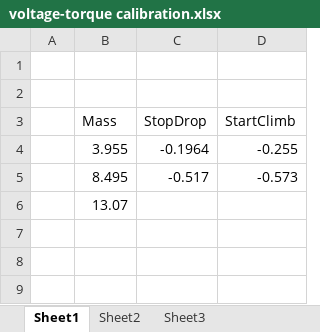
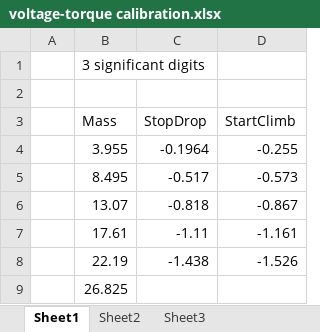
Before and after one commit to marinosb/virtual-spring, an Excel workbook: calibration/voltage-torque calibration.xlsx, sheet Sheet1, drawn as a sheet; values as stored, in another font and other column widths than the file's, no borders; addresses are those after the commit; the diff names each change by its address in the sheet, - before the commit and + after, or states it on an @@ line.

Commit message:
-more values to calibrations

```diff
--- a/calibration/voltage-torque calibration.xlsx (sheet Sheet1)
+++ b/calibration/voltage-torque calibration.xlsx (sheet Sheet1)
-B1 (Mass): (empty)
+B1 (Mass): 3 significant digits
+row 6:  | 13.07 | -0.818 | -0.867
+row 7:  | 17.61 | -1.11 | -1.161
+row 8:  | 22.19 | -1.438 | -1.526
-B9 (Mass): 13.07
+B9 (Mass): 26.825
```
Also changed, not shown: 1 other file.
